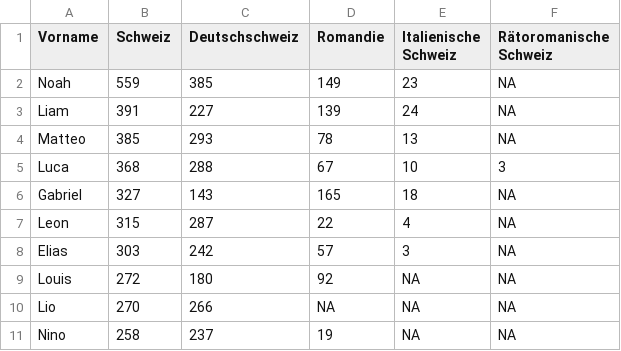
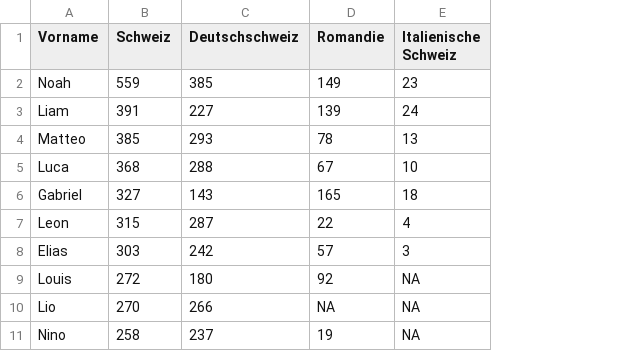
Before and after one commit to vey83/name_swi, a CSV file: de_mec.csv, drawn as a sheet; the diff names each change by its address in the sheet, - before the commit and + after, or states it on an @@ line.

```diff
--- a/de_mec.csv
+++ b/de_mec.csv
-column F (Rätoromanische Schweiz), rows 2-11: NA | NA | NA | 3 | NA | NA | NA | NA | NA | NA
```
Also changed, not shown: mec_test.csv, nana.csv.
